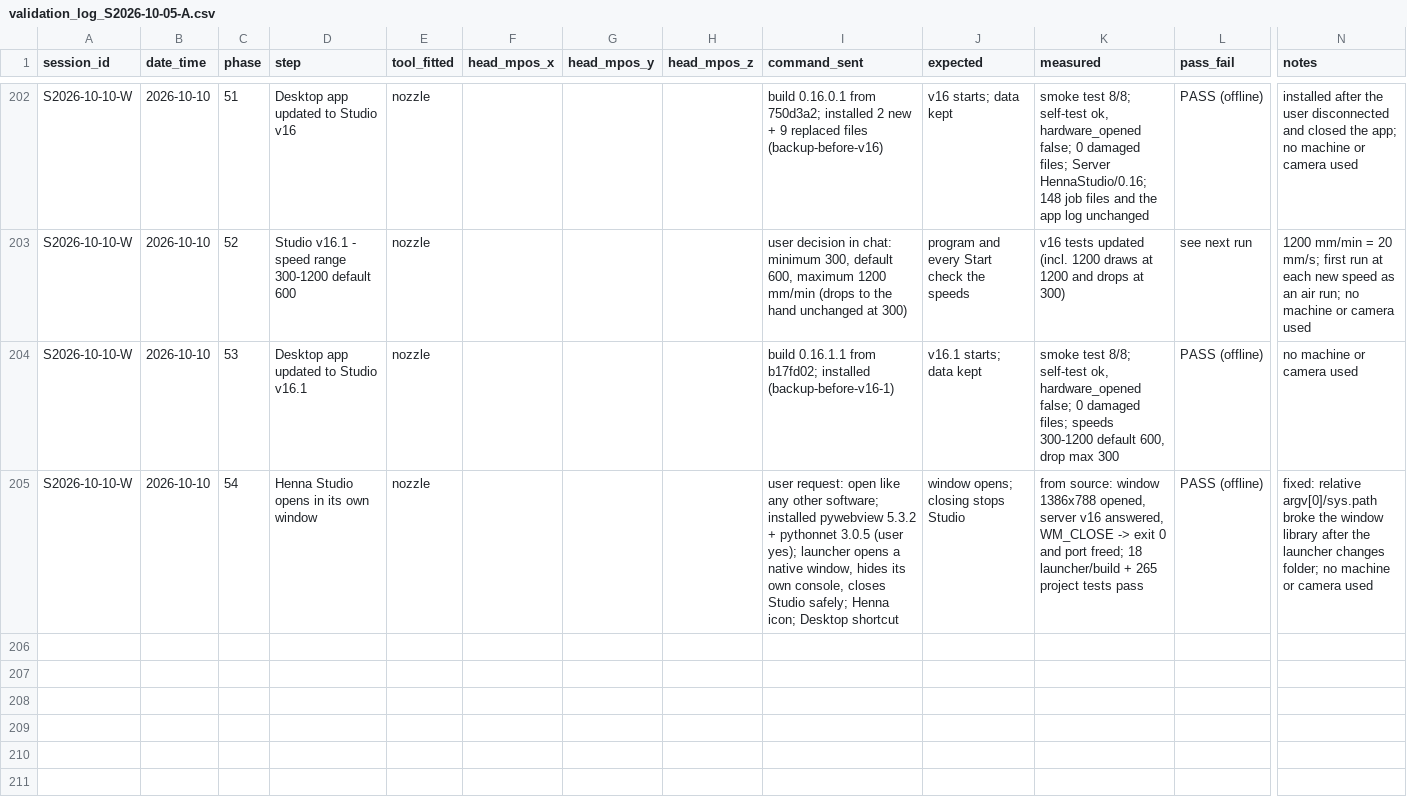
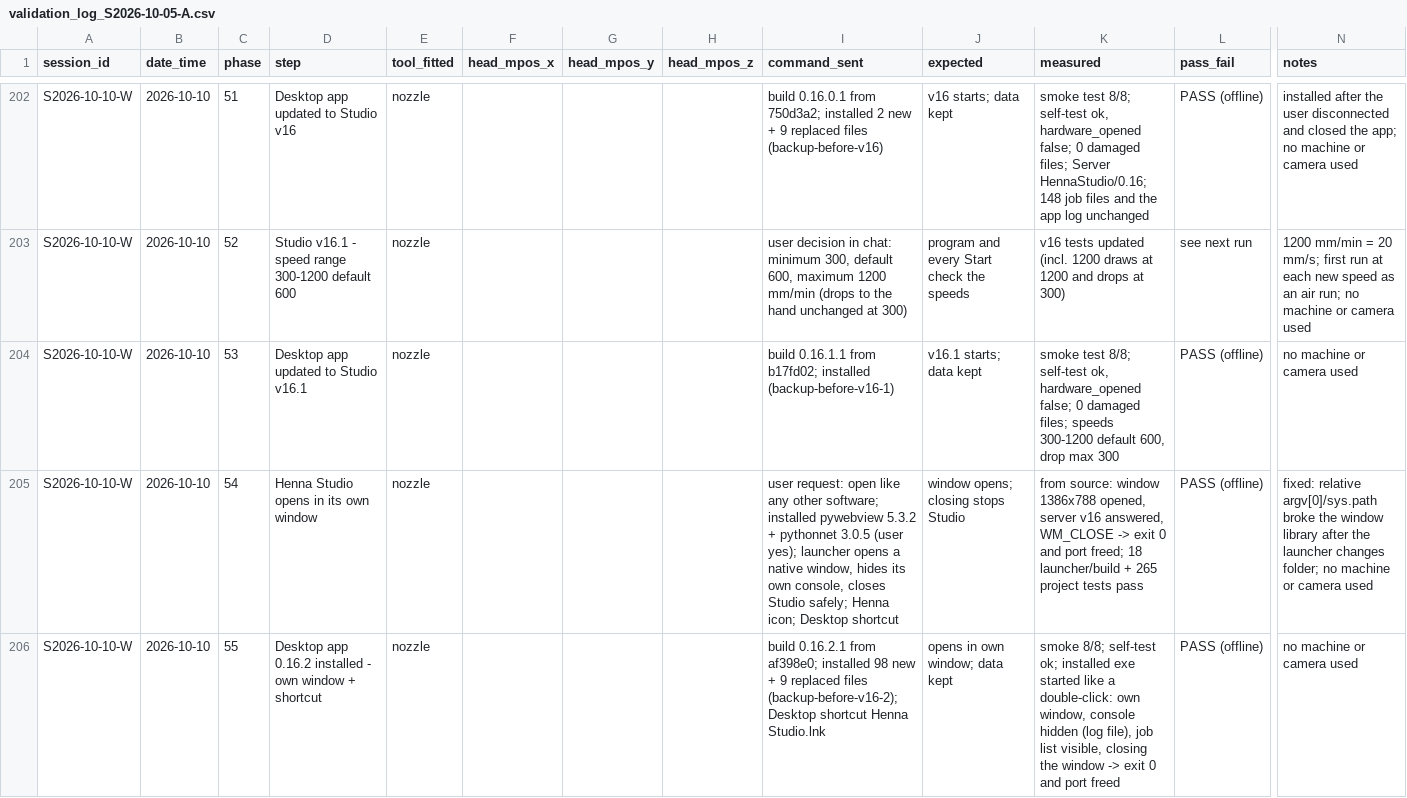
Before and after one commit to businessforkambojenterprises-lgtm/henna-program, a CSV file: validation_log_S2026-10-05-A.csv, drawn as a sheet; only a part is shown, gaps mark what is left out; rows hold the shown columns only; the diff names each change by its address in the sheet, - before the commit and + after, or states it on an @@ line.

```diff
--- a/validation_log_S2026-10-05-A.csv
+++ b/validation_log_S2026-10-05-A.csv
+row 206: S2026-10-10-W | 2026-10-10 | 55 | Desktop app 0.16.2 installed - own window + shortcut | nozzle |  |  |  | build 0.16.2.1 from af398e0; installed 98 new + 9 replaced files (backup-before-v16-2); Desktop shortcut Henna Studio.lnk | opens in own window; data kept | smoke 8/8; self-test ok; installed exe started like a double-click: own window, console hidden (log file), job list visible, closing the window -> exit 0 and port freed | PASS (offline) | no machine or camera used
```
